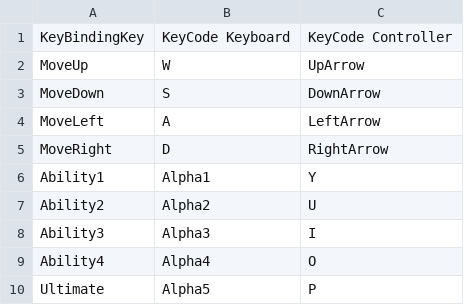
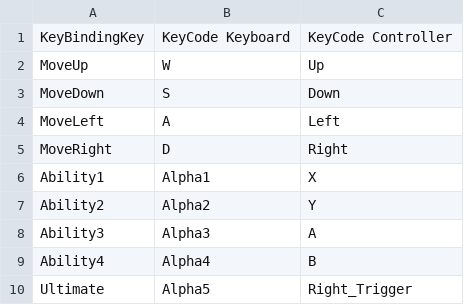
Before and after one commit to rockenroll4life/ProjectBossMode, a CSV file: Assets/streamingAssets/Settings/Default_KeyBindings.csv, drawn as a sheet.

```diff
--- a/Assets/streamingAssets/Settings/Default_KeyBindings.csv
+++ b/Assets/streamingAssets/Settings/Default_KeyBindings.csv
@@ -1,10 +1,10 @@
 KeyBindingKey,KeyCode Keyboard,KeyCode Controller
-MoveUp,W,UpArrow
-MoveDown,S,DownArrow
-MoveLeft,A,LeftArrow
-MoveRight,D,RightArrow
-Ability1,Alpha1,Y
-Ability2,Alpha2,U
-Ability3,Alpha3,I
-Ability4,Alpha4,O
-Ultimate,Alpha5,P
+MoveUp,W,Up
+MoveDown,S,Down
+MoveLeft,A,Left
+MoveRight,D,Right
+Ability1,Alpha1,X
+Ability2,Alpha2,Y
+Ability3,Alpha3,A
+Ability4,Alpha4,B
+Ultimate,Alpha5,Right_Trigger
```
Also changed, not shown: 12 other files.
